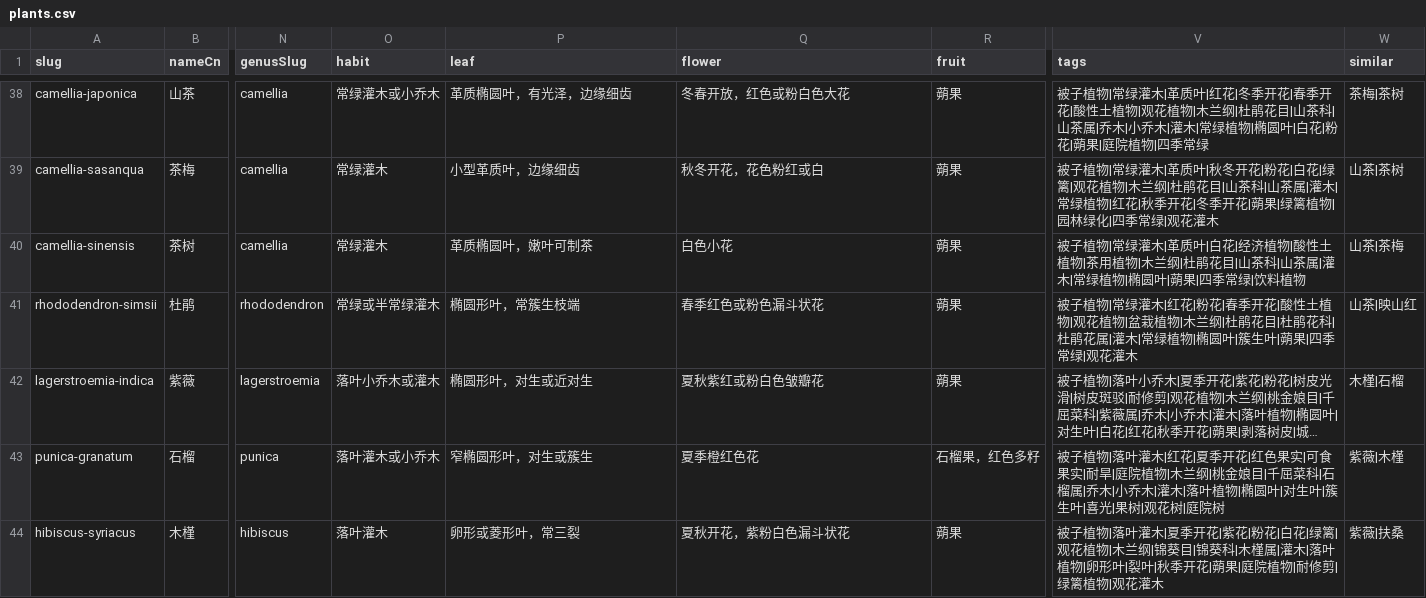
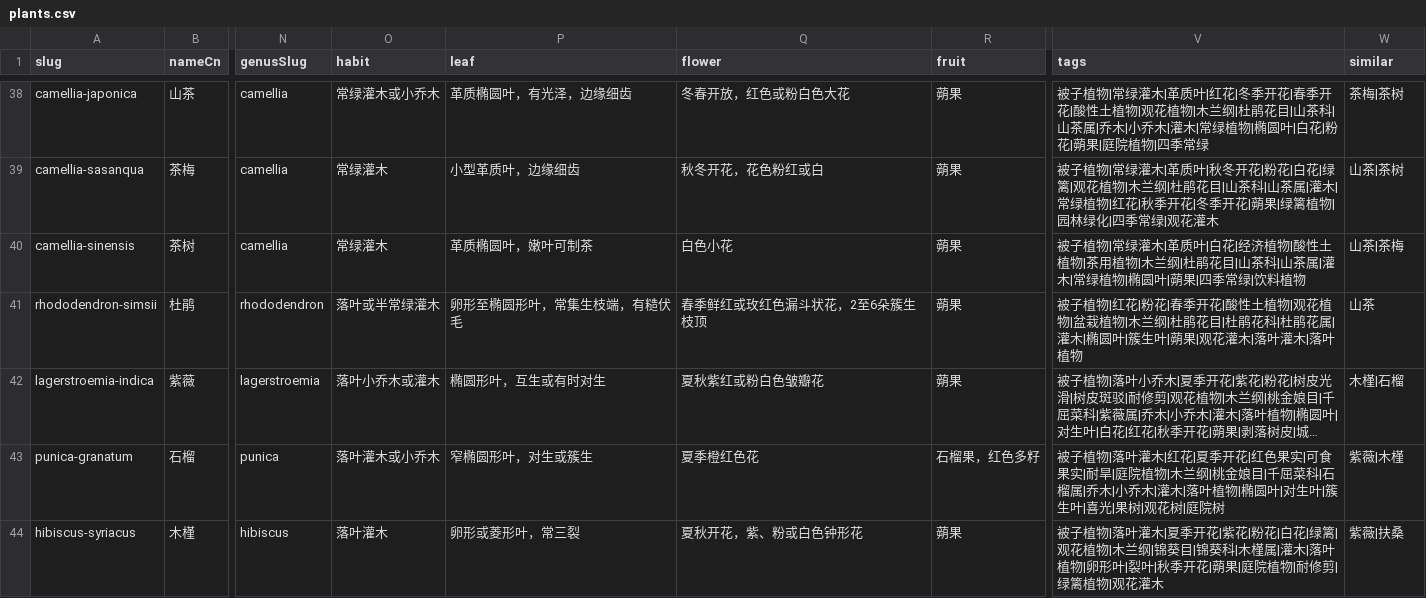
Before and after one commit to zhengxr566/plantatlas, a CSV file: data/plants.csv, drawn as a sheet; only a part is shown, gaps mark what is left out; long unchanged cells end in …; the diff covers the shown part only; the diff names each change by its address in the sheet, - before the commit and + after, or states it on an @@ line.

```diff
--- a/data/plants.csv
+++ b/data/plants.csv
-O41 (habit): 常绿或半常绿灌木
+O41 (habit): 落叶或半常绿灌木
-P41 (leaf): 椭圆形叶，常簇生枝端
+P41 (leaf): 卵形至椭圆形叶，常集生枝端，有糙伏毛
-Q41 (flower): 春季红色或粉色漏斗状花
+Q41 (flower): 春季鲜红或玫红色漏斗状花，2至6朵簇生枝顶
-V41 (tags): …子植物|常绿灌木|红花|粉花|春季开花|酸性土植物|观花植物|盆栽植物|木兰纲|杜鹃花目|杜鹃花科|杜鹃花属|灌木|常绿植物|椭圆叶|簇生叶|蒴果|四季常绿|观花灌木
+V41 (tags): …子植物|红花|粉花|春季开花|酸性土植物|观花植物|盆栽植物|木兰纲|杜鹃花目|杜鹃花科|杜鹃花属|灌木|椭圆叶|簇生叶|蒴果|观花灌木|落叶灌木|落叶植物
-W41 (similar): 山茶|映山红
+W41 (similar): 山茶
-P42 (leaf): 椭圆形叶，对生或近对生
+P42 (leaf): 椭圆形叶，互生或有时对生
-Q44 (flower): 夏秋开花，紫粉白色漏斗状花
+Q44 (flower): 夏秋开花，紫、粉或白色钟形花
```
Also changed, not shown: 62 edited cells elsewhere in this file, data/photos.csv, 1 other file.
